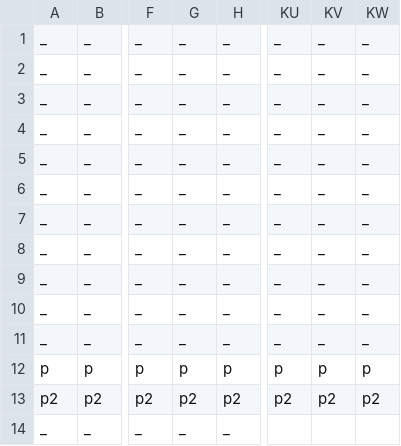
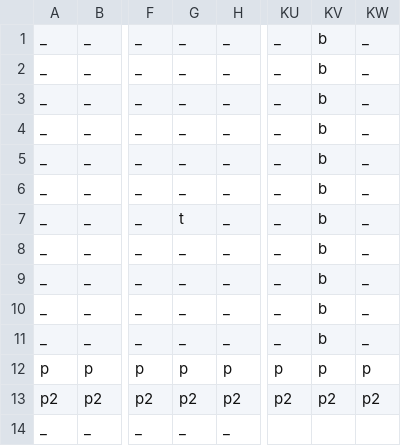
Before and after one commit to owiga/CubeDash, a CSV file: levels/level1.csv, drawn as a sheet; only a part is shown, gaps mark what is left out; the diff names each change by its address in the sheet, - before the commit and + after, or states it on an @@ line.

```diff
--- a/levels/level1.csv
+++ b/levels/level1.csv
-KV1:KV11: _
+KV1:KV11: b
-G7: _
+G7: t
```
Also changed, not shown: levels/level2.csv, 50 other files.
